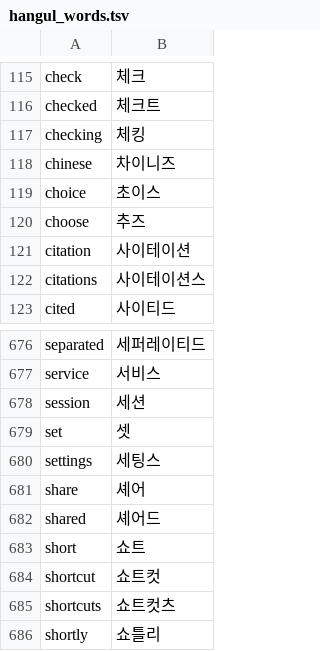
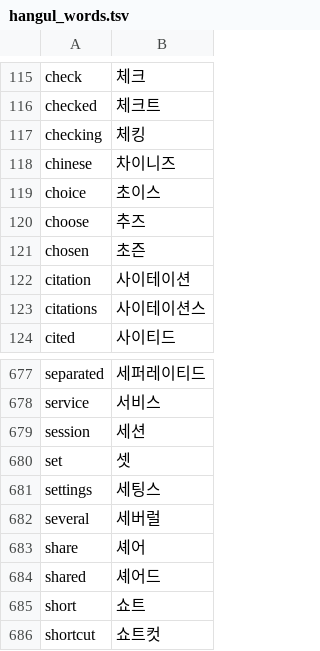
Before and after one commit to x-or-b/Owelk, a TSV file: tools/hangul_words.tsv, drawn as a sheet; only a part is shown, gaps mark what is left out; the shorter side is filled out with more unchanged rows.

```diff
--- a/tools/hangul_words.tsv
+++ b/tools/hangul_words.tsv
@@ -120,2 +120,3 @@ choice	초이스
 choose	추즈
+chosen	초즌
 citation	사이테이션
@@ -680,2 +681,3 @@ set	셋
 settings	세팅스
+several	세버럴
 share	셰어
```
Also changed, not shown: 13 other files.
